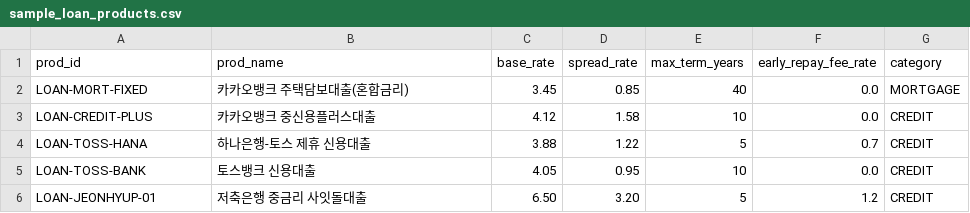
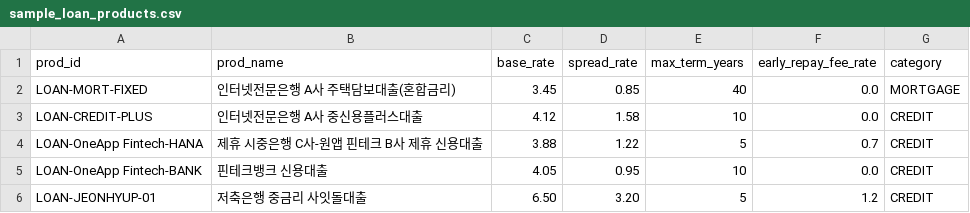
Before and after one commit to seanjungG/agentic-ontology-starter, a CSV file: industry_cases/02_finance/data_templates/sample_loan_products.csv, drawn as a sheet.

```diff
--- a/industry_cases/02_finance/data_templates/sample_loan_products.csv
+++ b/industry_cases/02_finance/data_templates/sample_loan_products.csv
@@ -1,6 +1,6 @@
 prod_id,prod_name,base_rate,spread_rate,max_term_years,early_repay_fee_rate,category
-LOAN-MORT-FIXED,카카오뱅크 주택담보대출(혼합금리),3.45,0.85,40,0.0,MORTGAGE
-LOAN-CREDIT-PLUS,카카오뱅크 중신용플러스대출,4.12,1.58,10,0.0,CREDIT
-LOAN-TOSS-HANA,하나은행-토스 제휴 신용대출,3.88,1.22,5,0.7,CREDIT
-LOAN-TOSS-BANK,토스뱅크 신용대출,4.05,0.95,10,0.0,CREDIT
+LOAN-MORT-FIXED,인터넷전문은행 A사 주택담보대출(혼합금리),3.45,0.85,40,0.0,MORTGAGE
+LOAN-CREDIT-PLUS,인터넷전문은행 A사 중신용플러스대출,4.12,1.58,10,0.0,CREDIT
+LOAN-OneApp Fintech-HANA,제휴 시중은행 C사-원앱 핀테크 B사 제휴 신용대출,3.88,1.22,5,0.7,CREDIT
+LOAN-OneApp Fintech-BANK,핀테크뱅크 신용대출,4.05,0.95,10,0.0,CREDIT
 LOAN-JEONHYUP-01,저축은행 중금리 사잇돌대출,6.50,3.20,5,1.2,CREDIT
```
Also changed, not shown: industry_cases/03_retail_commerce/data_templates/sample_franchise_settlement.csv, 42 other files.
